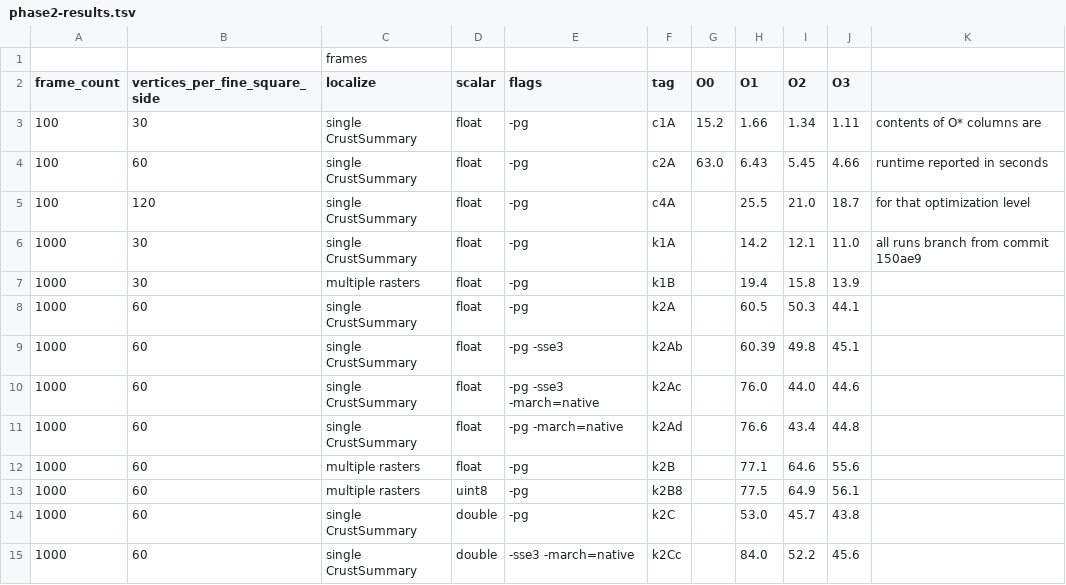
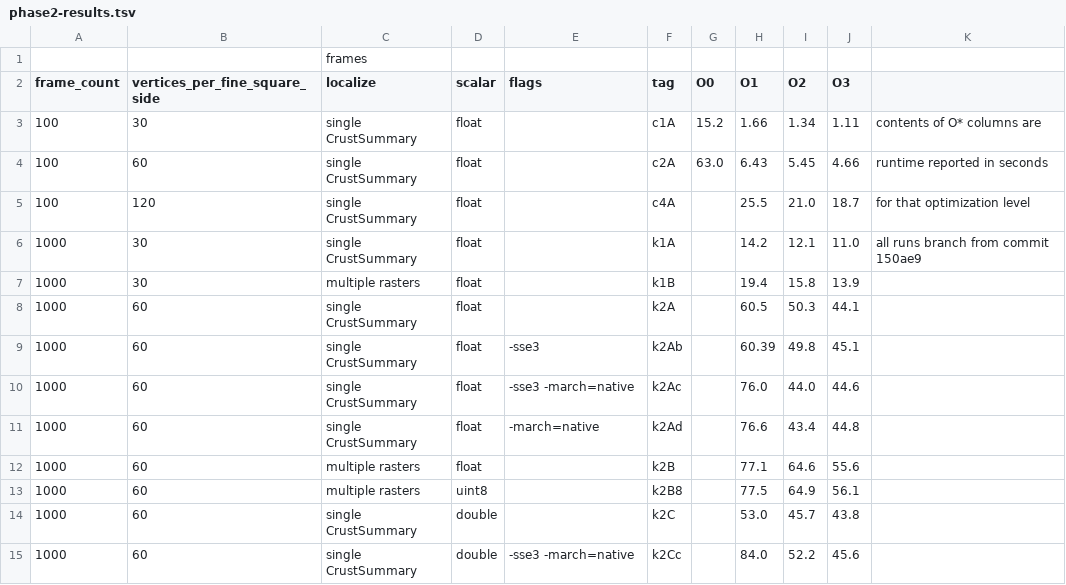
Before and after one commit to davidson16807/tectonics.cpp, a TSV file: demo/profiling/phase2-results.tsv, drawn as a sheet.

```diff
--- a/demo/profiling/phase2-results.tsv
+++ b/demo/profiling/phase2-results.tsv
@@ -2,14 +2,14 @@
 frame_count	vertices_per_fine_square_side	localize	scalar	flags	tag	O0	O1	O2	O3	
-100	30	single CrustSummary	float	-pg	c1A	15.2	1.66	1.34	1.11	contents of O* columns are
-100	60	single CrustSummary	float	-pg	c2A	63.0	6.43	5.45	4.66	runtime reported in seconds
-100	120	single CrustSummary	float	-pg	c4A		25.5	21.0	18.7	for that optimization level
-1000	30	single CrustSummary	float	-pg	k1A		14.2	12.1	11.0	all runs branch from commit 150ae9
-1000	30	multiple rasters	float	-pg	k1B		19.4	15.8	13.9	
-1000	60	single CrustSummary	float	-pg	k2A		60.5	50.3	44.1	
-1000	60	single CrustSummary	float	-pg -sse3	k2Ab		60.39	49.8	45.1	
-1000	60	single CrustSummary	float	-pg -sse3 -march=native	k2Ac		76.0	44.0	44.6	
-1000	60	single CrustSummary	float	-pg -march=native	k2Ad		76.6	43.4	44.8	
-1000	60	multiple rasters	float	-pg	k2B		77.1	64.6	55.6	
-1000	60	multiple rasters	uint8	-pg	k2B8		77.5	64.9	56.1	
-1000	60	single CrustSummary	double	-pg	k2C		53.0	45.7	43.8	
+100	30	single CrustSummary	float		c1A	15.2	1.66	1.34	1.11	contents of O* columns are
+100	60	single CrustSummary	float		c2A	63.0	6.43	5.45	4.66	runtime reported in seconds
+100	120	single CrustSummary	float		c4A		25.5	21.0	18.7	for that optimization level
+1000	30	single CrustSummary	float		k1A		14.2	12.1	11.0	all runs branch from commit 150ae9
+1000	30	multiple rasters	float		k1B		19.4	15.8	13.9	
+1000	60	single CrustSummary	float		k2A		60.5	50.3	44.1	
+1000	60	single CrustSummary	float	-sse3	k2Ab		60.39	49.8	45.1	
+1000	60	single CrustSummary	float	-sse3 -march=native	k2Ac		76.0	44.0	44.6	
+1000	60	single CrustSummary	float	-march=native	k2Ad		76.6	43.4	44.8	
+1000	60	multiple rasters	float		k2B		77.1	64.6	55.6	
+1000	60	multiple rasters	uint8		k2B8		77.5	64.9	56.1	
+1000	60	single CrustSummary	double		k2C		53.0	45.7	43.8	
 1000	60	single CrustSummary	double	-sse3 -march=native	k2Cc		84.0	52.2	45.6	
```
Also changed, not shown: demo/openmp/phase3-results.tsv, 2 other files.
